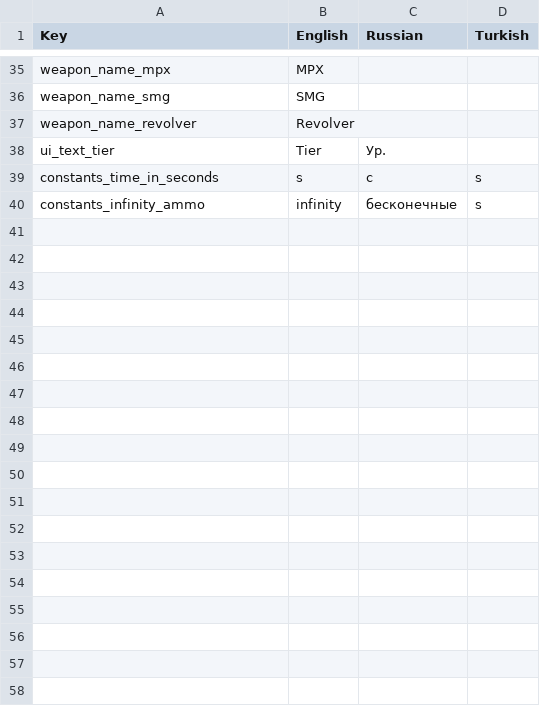
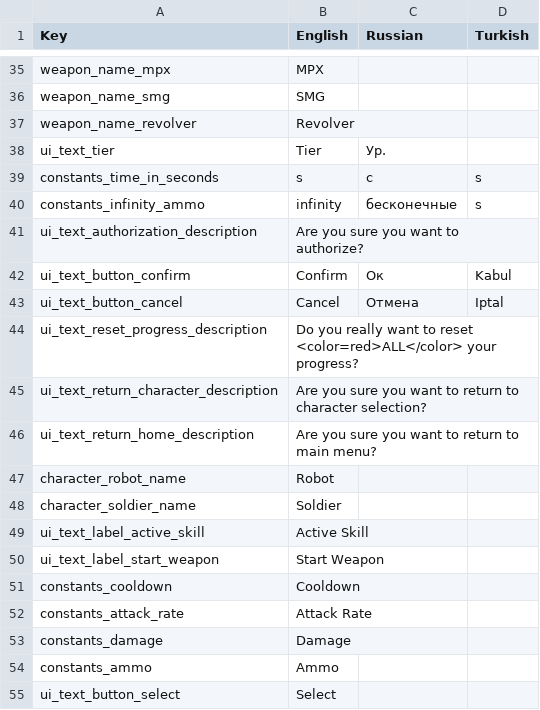
Before and after one commit to AshBlake24/Space-Marines, a CSV file: Assets/Resources/Localization/Localization.csv, drawn as a sheet; only a part is shown, gaps mark what is left out.

Commit message:
Localise character stats

```diff
--- a/Assets/Resources/Localization/Localization.csv
+++ b/Assets/Resources/Localization/Localization.csv
@@ -40 +40,16 @@
 "constants_infinity_ammo","infinity","бесконечные","s"
+"ui_text_authorization_description","Are you sure you want to authorize?","",""
+"ui_text_button_confirm","Confirm","Ок","Kabul"
+"ui_text_button_cancel","Cancel","Отмена","Iptal"
+"ui_text_reset_progress_description","Do you really want to reset <color=red>ALL</color> your progress?","",""
+"ui_text_return_character_description","Are you sure you want to return to character selection?","",""
+"ui_text_return_home_description","Are you sure you want to return to main menu?","",""
+"character_robot_name","Robot","",""
+"character_soldier_name","Soldier","",""
+"ui_text_label_active_skill","Active Skill","",""
+"ui_text_label_start_weapon","Start Weapon","",""
+"constants_cooldown","Cooldown",,
+"constants_attack_rate","Attack Rate",,
+"constants_damage","Damage",,
+"constants_ammo","Ammo",,
+"ui_text_button_select","Select",,
```
Also changed, not shown: 7 other files.
